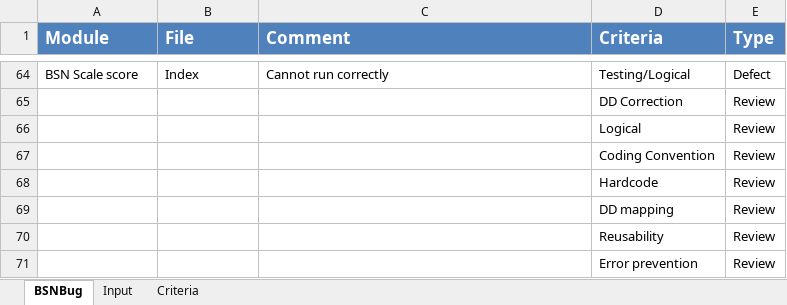
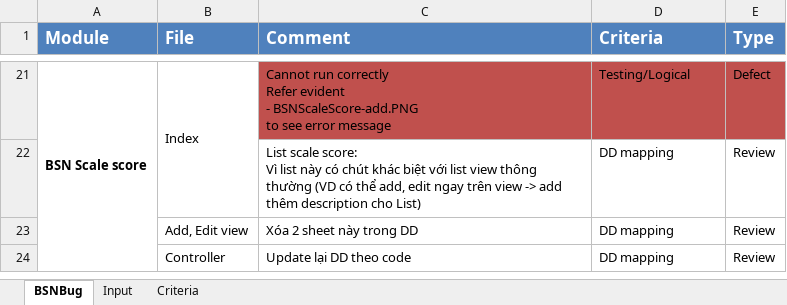
Before and after one commit to maily89/fbdm, an Excel workbook: Quality_Assurance/Code review/BSN Review/BSN Bug.xlsx, sheet BSNBug, drawn as a sheet; only a part is shown, gaps mark what is left out; values as stored, in another font and other column widths than the file's, no borders; removed rows and columns are numbered as before the commit, all else as after; ↵ is a line break in a cell; the diff covers the shown part only; the diff names each change by its address in the sheet, - before the commit and + after, or states it on an @@ line.

Commit message:
Add Code review files for BSN

```diff
--- a/Quality_Assurance/Code review/BSN Review/BSN Bug.xlsx (sheet BSNBug)
+++ b/Quality_Assurance/Code review/BSN Review/BSN Bug.xlsx (sheet BSNBug)
-A21 bold: off
+A21 bold: on
+A21:A24 merged
+B21:B22 merged
-C21 (Comment): …run correctly
+C21 (Comment): …run correctly ↵ Refer evident ↵ - BSNScaleScore-add.PNG ↵ to see error message
-C21:E21 fill: none
+C21:E21 fill: #C0504D
-row 65:  |  |  | DD Correction | Review
-row 66:  |  |  | Logical | Review
-row 67:  |  |  | Coding Convention | Review
-row 68:  |  |  | Hardcode | Review
-C22 (Comment): (empty)
+C22 (Comment): List scale score: ↵ Vì list này có chút khác biệt với list view thông thường (VD có thể add, edit ngay trên view -> add thêm description cho List)
-row 70:  |  |  | Reusability | Review
-row 71:  |  |  | Error prevention | Review
+row 23:  | Add, Edit view | Xóa 2 sheet này trong DD | DD mapping | Review
+row 24:  | Controller | Update lại DD theo code | DD mapping | Review
```
Also changed, not shown: 7 added rows, 50 removed rows, 32 edited cells, cell formats and merged cells elsewhere in this sheet, 15 other files.
